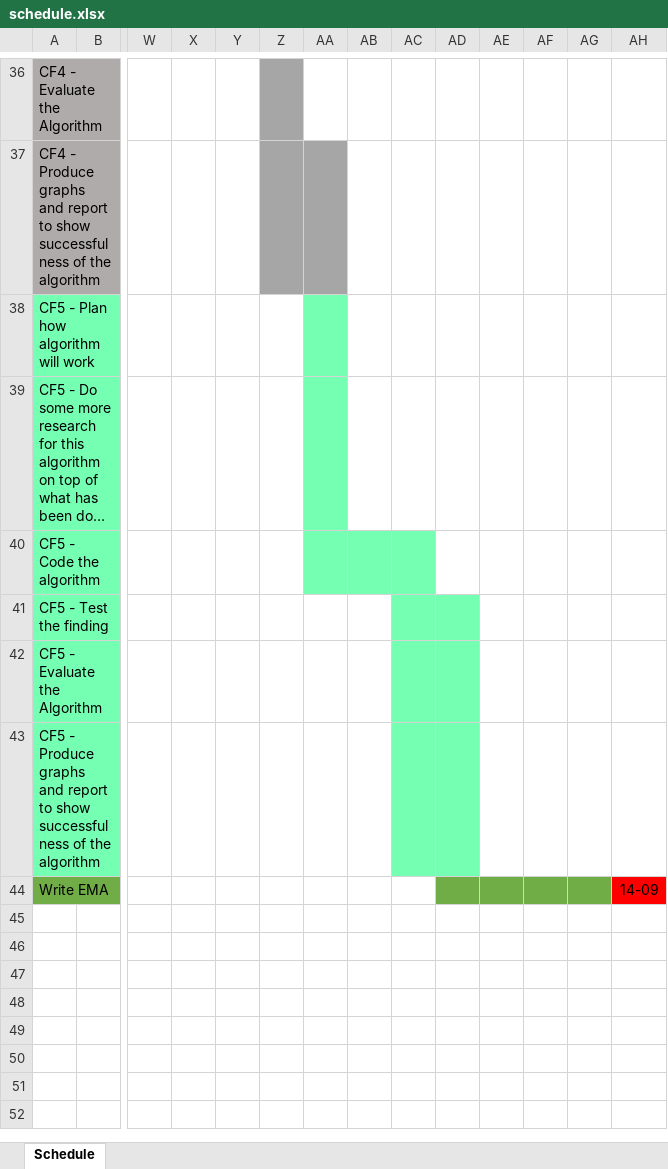
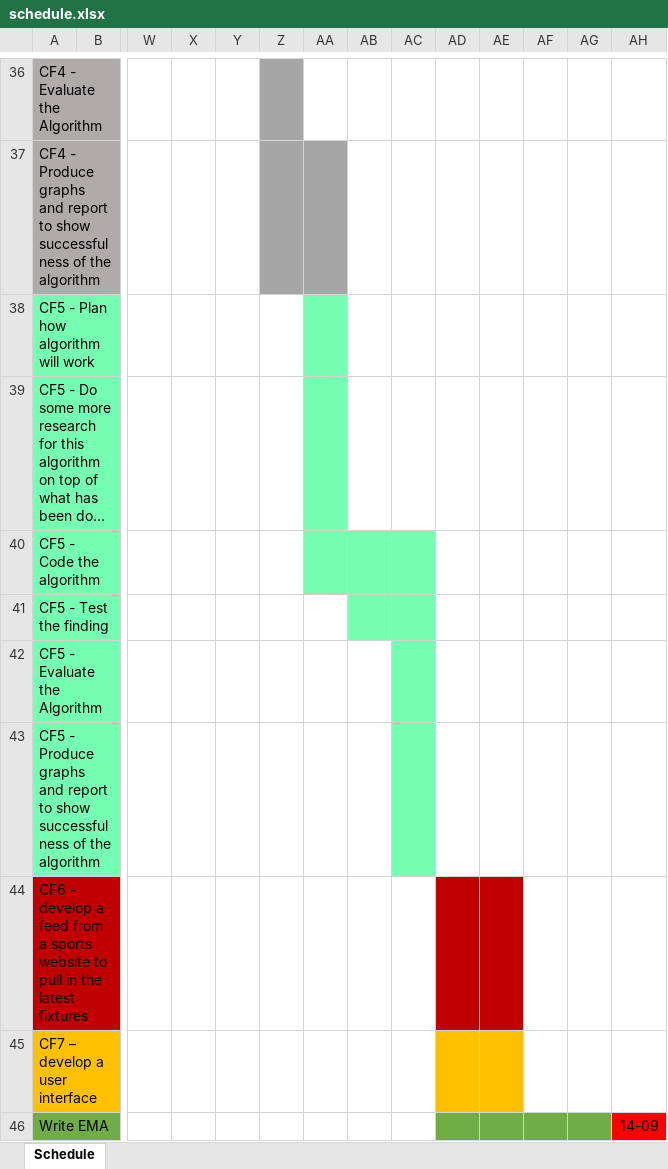
Before and after one commit to BarkerRob/UniProject, an Excel workbook: documents/schedule.xlsx, sheet Schedule, drawn as a sheet; only a part is shown, gaps mark what is left out; long unchanged cells end in …; values as stored, in another font and other column widths than the file's, no borders; rows hold the shown columns only; the diff names each change by its address in the sheet, - before the commit and + after, or states it on an @@ line.

Commit message:
Worked on part 1 of TMA01, updated schedule with some new ideas.

```diff
--- a/documents/schedule.xlsx (sheet Schedule)
+++ b/documents/schedule.xlsx (sheet Schedule)
-AB41 fill: none
+AB41 fill: #75FFB3
-AD41:AD43 fill: #75FFB3
+AD41:AD43 fill: none
+row 44: CF6 - develop a feed from a sports website to pull in the latest fixtures
+row 45: CF7 – develop a user interface
```
Also changed, not shown: 1 other file.
